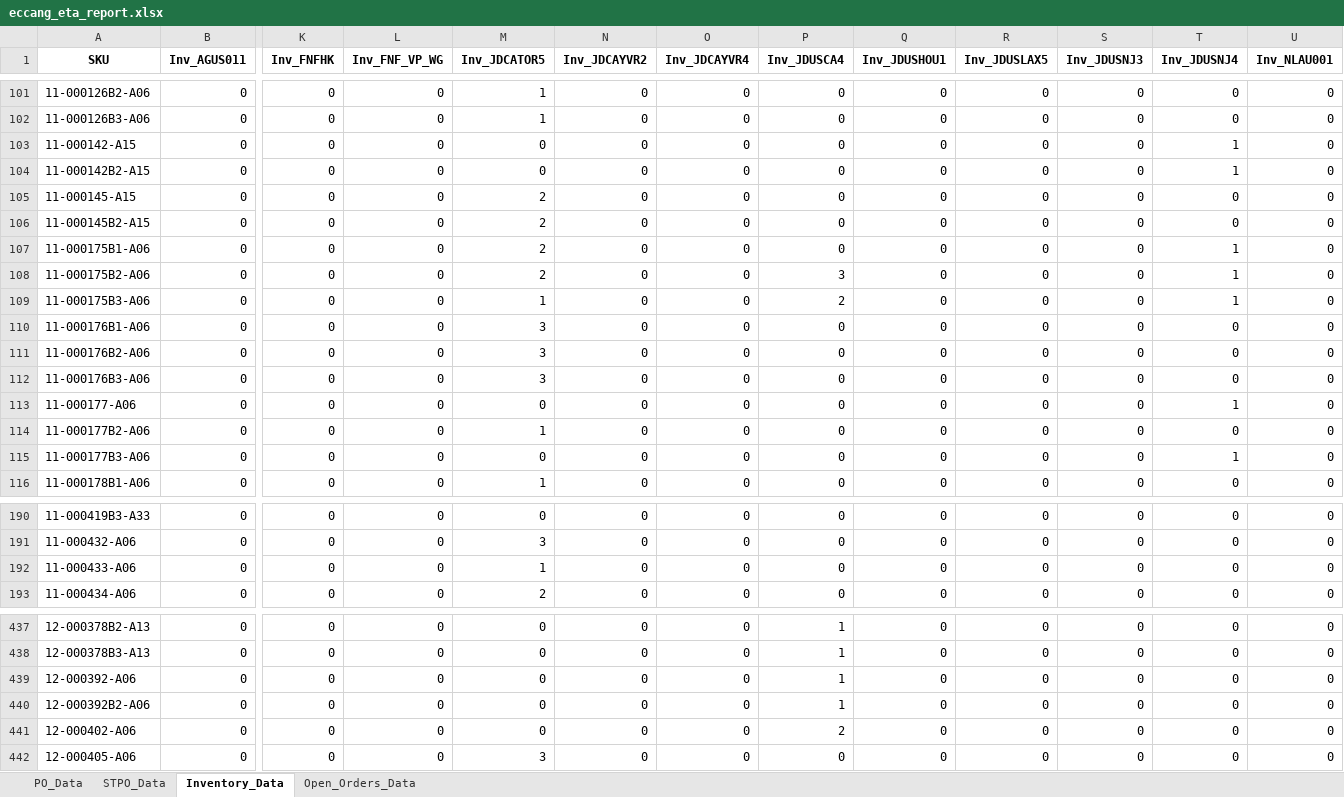
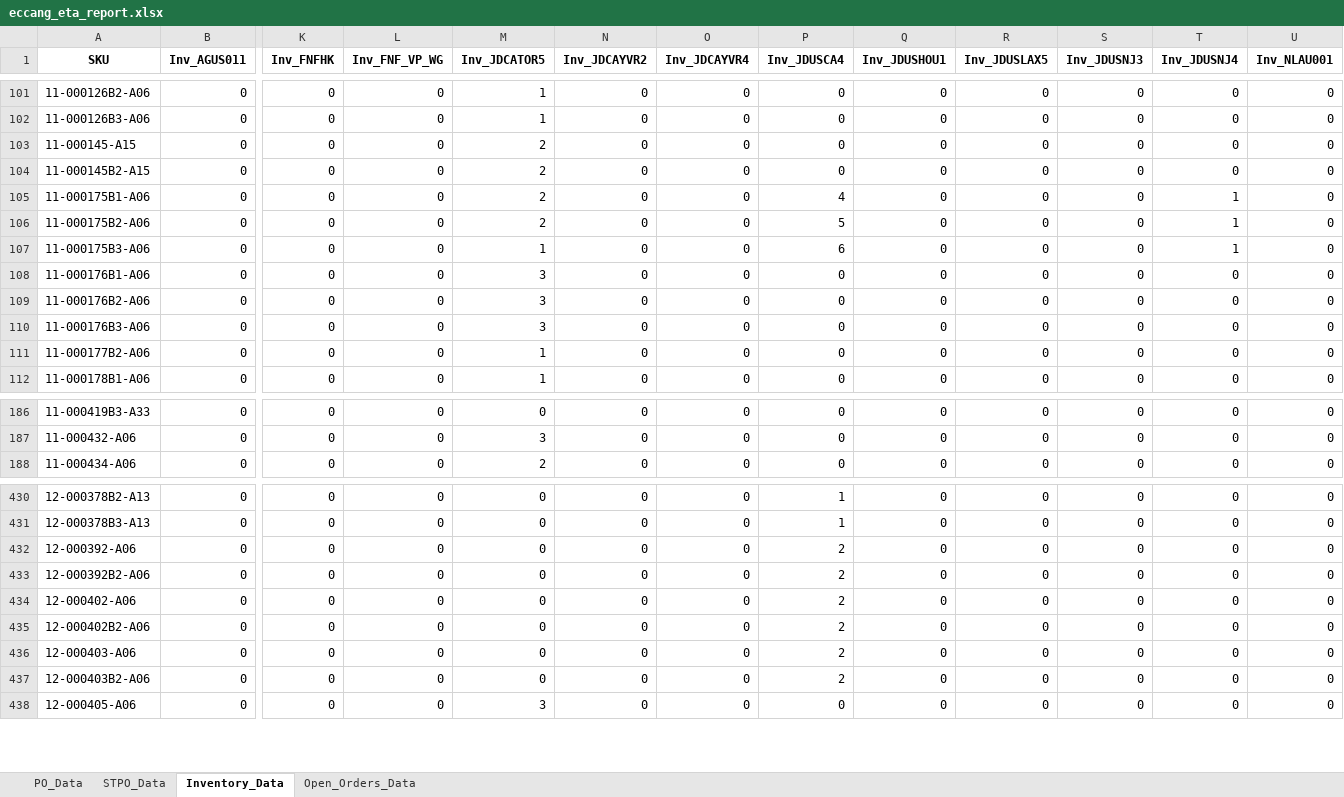
Before and after one commit to tom-valencia/eta-eccang-report, an Excel workbook: eccang_eta_report.xlsx, sheet Inventory_Data, drawn as a sheet; only a part is shown, gaps mark what is left out; values as stored, in another font and other column widths than the file's, no borders; removed rows and columns are numbered as before the commit, all else as after; rows hold the shown columns only; the diff covers the shown part only; the diff names each change by its address in the sheet, - before the commit and + after, or states it on an @@ line.

```diff
--- a/eccang_eta_report.xlsx (sheet Inventory_Data)
+++ b/eccang_eta_report.xlsx (sheet Inventory_Data)
-row 103: 11-000142-A15 | 0 | 0 | 0 | 0 | 0 | 0 | 0 | 0 | 0 | 0 | 1 | 0
-row 104: 11-000142B2-A15 | 0 | 0 | 0 | 0 | 0 | 0 | 0 | 0 | 0 | 0 | 1 | 0
-P105 (Inv_JDUSCA4): 0
+P105 (Inv_JDUSCA4): 4
-P106 (Inv_JDUSCA4): 3
+P106 (Inv_JDUSCA4): 5
-P107 (Inv_JDUSCA4): 2
+P107 (Inv_JDUSCA4): 6
-row 113: 11-000177-A06 | 0 | 0 | 0 | 0 | 0 | 0 | 0 | 0 | 0 | 0 | 1 | 0
-row 115: 11-000177B3-A06 | 0 | 0 | 0 | 0 | 0 | 0 | 0 | 0 | 0 | 0 | 1 | 0
-row 192: 11-000433-A06 | 0 | 0 | 0 | 1 | 0 | 0 | 0 | 0 | 0 | 0 | 0 | 0
-P432:P433 (Inv_JDUSCA4): 1
+P432:P433 (Inv_JDUSCA4): 2
+row 435: 12-000402B2-A06 | 0 | 0 | 0 | 0 | 0 | 0 | 2 | 0 | 0 | 0 | 0 | 0
+row 436: 12-000403-A06 | 0 | 0 | 0 | 0 | 0 | 0 | 2 | 0 | 0 | 0 | 0 | 0
+row 437: 12-000403B2-A06 | 0 | 0 | 0 | 0 | 0 | 0 | 2 | 0 | 0 | 0 | 0 | 0
```
Also changed, not shown: 3 added rows, 3 removed rows and 128 edited cells elsewhere in this sheet, sheet Open_Orders_Data, sheet STPO_Data, sheet PO_Data.
